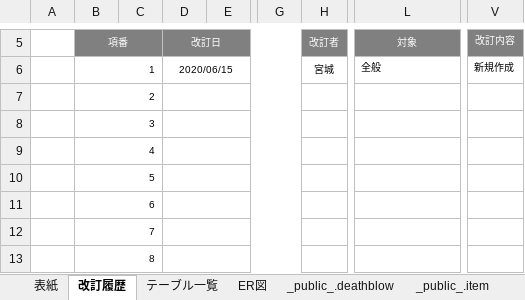
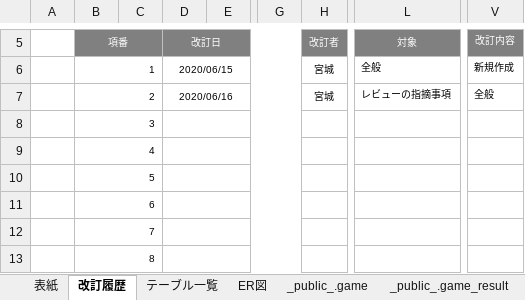
Before and after one commit to miyagiryusei/Excel, an Excel workbook: Dグループ_テーブル定義書.xlsx, sheet 改訂履歴, drawn as a sheet; only a part is shown, gaps mark what is left out; values as stored, in another font and other column widths than the file's, no borders; the diff names each change by its address in the sheet, - before the commit and + after, or states it on an @@ line.

```diff
--- a/Dグループ_テーブル定義書.xlsx (sheet 改訂履歴)
+++ b/Dグループ_テーブル定義書.xlsx (sheet 改訂履歴)
-sheet tab: _public_.deathblow
+sheet tab: _public_.game
+sheet tab: _public_.game_result
-D7 (改訂日): (empty)
+D7 (改訂日): 2020/06/16
-H7 (改訂者): (empty)
+H7 (改訂者): 宮城
-L7 (対象): (empty)
+L7 (対象): レビューの指摘事項
-V7 (改訂内容): (empty)
+V7 (改訂内容): 全般
```
Also changed, not shown: sheet _public_.users, sheet _public_.item, sheet _public_.rank, sheet SQL, sheet テーブル一覧, sheet ER図, other sheet tabs, charts or pictures, スケジュール.xlsx.
